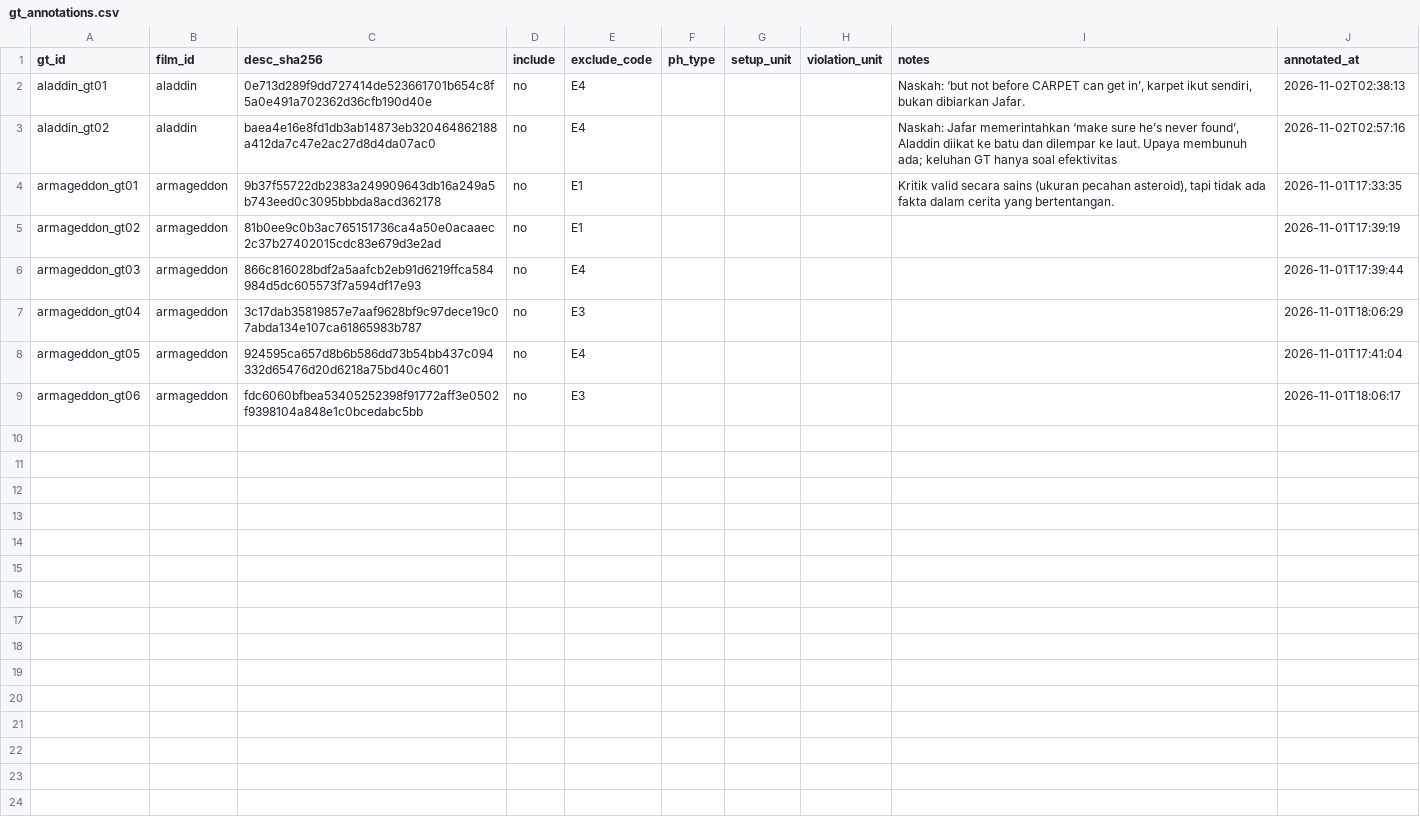
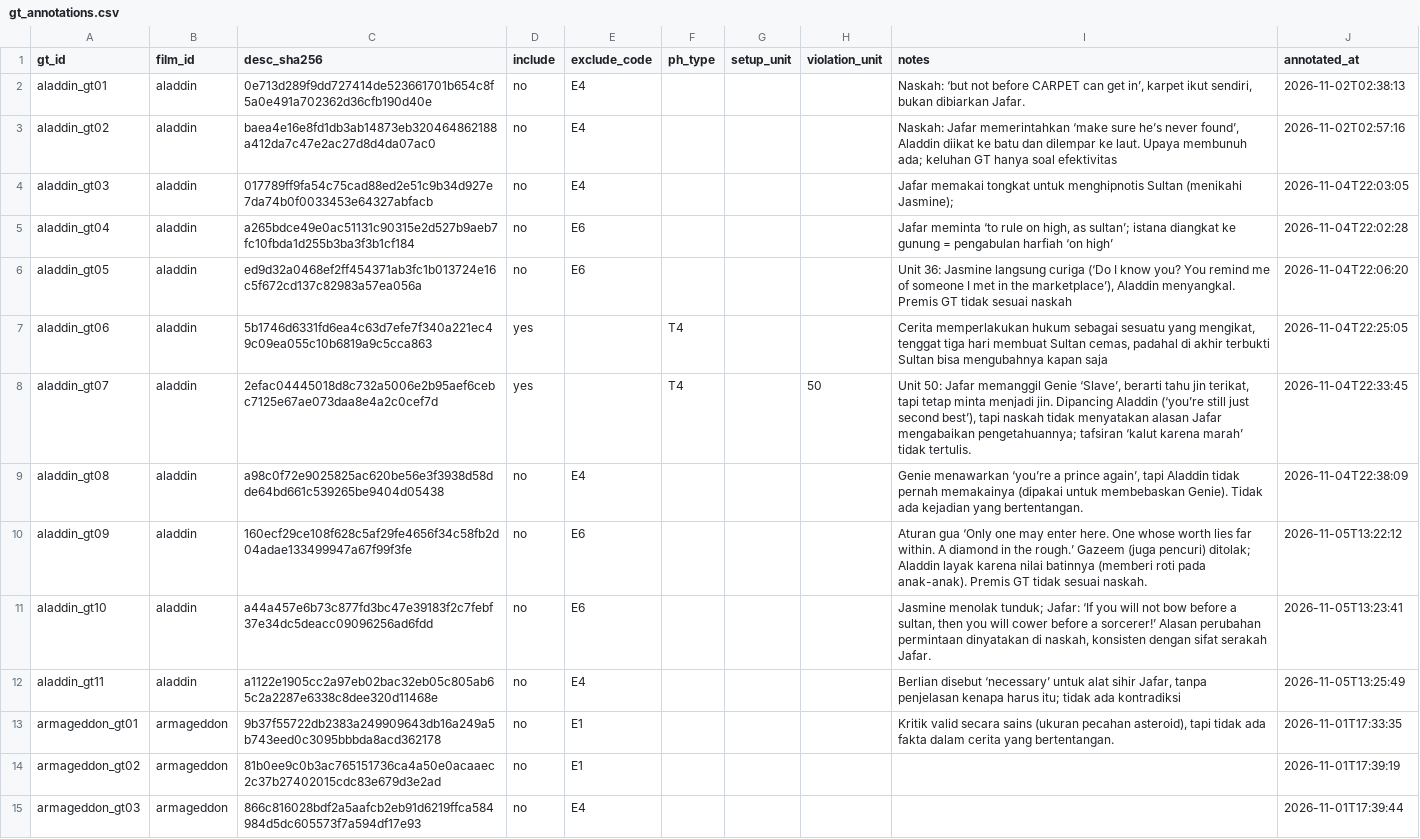
Before and after one commit to Debbylelycaa/plothole-eval, a CSV file: data/manifest/gt_annotations.csv, drawn as a sheet; only a part is shown; the shorter side is filled out with more unchanged rows.

Commit message:
data: anotasi GT putaran 1 aladdin (11 entri)

```diff
--- a/data/manifest/gt_annotations.csv
+++ b/data/manifest/gt_annotations.csv
@@ -3,2 +3,11 @@ aladdin_gt01,aladdin,0e713d289f9dd727414de523661701b654c8f5a0e491a702362d36cfb19
 aladdin_gt02,aladdin,baea4e16e8fd1db3ab14873eb320464862188a412da7c47e2ac27d8d4da07ac0,no,E4,,,,"Naskah: Jafar memerintahkan ‘make sure he’s never found’, Aladdin diikat ke batu dan dilempar ke laut. Upaya membunuh ada; keluhan GT hanya soal efektivitas",2026-11-02T02:57:16
+aladdin_gt03,aladdin,017789ff9fa54c75cad88ed2e51c9b34d927e7da74b0f0033453e64327abfacb,no,E4,,,,Jafar memakai tongkat untuk menghipnotis Sultan (menikahi Jasmine); ,2026-11-04T22:03:05
+aladdin_gt04,aladdin,a265bdce49e0ac51131c90315e2d527b9aeb7fc10fbda1d255b3ba3f3b1cf184,no,E6,,,,"Jafar meminta ‘to rule on high, as sultan’; istana diangkat ke gunung = pengabulan harfiah ‘on high’",2026-11-04T22:02:28
+aladdin_gt05,aladdin,ed9d32a0468ef2ff454371ab3fc1b013724e16c5f672cd137c82983a57ea056a,no,E6,,,,"Unit 36: Jasmine langsung curiga (‘Do I know you? You remind me of someone I met in the marketplace’), Aladdin menyangkal. Premis GT tidak sesuai naskah",2026-11-04T22:06:20
+aladdin_gt06,aladdin,5b1746d6331fd6ea4c63d7efe7f340a221ec49c09ea055c10b6819a9c5cca863,yes,,T4,,,"Cerita memperlakukan hukum sebagai sesuatu yang mengikat, tenggat tiga hari membuat Sultan cemas, padahal di akhir terbukti Sultan bisa mengubahnya kapan saja",2026-11-04T22:25:05
+aladdin_gt07,aladdin,2efac04445018d8c732a5006e2b95aef6cebc7125e67ae073daa8e4a2c0cef7d,yes,,T4,,50,"Unit 50: Jafar memanggil Genie ‘Slave’, berarti tahu jin terikat, tapi tetap minta menjadi jin. Dipancing Aladdin (‘you’re still just second best’), tapi naskah tidak menyatakan alasan Jafar mengabaikan pengetahuannya; tafsiran ‘kalut karena marah’ tidak tertulis.",2026-11-04T22:33:45
+aladdin_gt08,aladdin,a98c0f72e9025825ac620be56e3f3938d58dde64bd661c539265be9404d05438,no,E4,,,,"Genie menawarkan ‘you’re a prince again’, tapi Aladdin tidak pernah memakainya (dipakai untuk membebaskan Genie). Tidak ada kejadian yang bertentangan. ",2026-11-04T22:38:09
+aladdin_gt09,aladdin,160ecf29ce108f628c5af29fe4656f34c58fb2d04adae133499947a67f99f3fe,no,E6,,,,Aturan gua ‘Only one may enter here. One whose worth lies far within. A diamond in the rough.’ Gazeem (juga pencuri) ditolak; Aladdin layak karena nilai batinnya (memberi roti pada anak-anak). Premis GT tidak sesuai naskah.,2026-11-05T13:22:12
+aladdin_gt10,aladdin,a44a457e6b73c877fd3bc47e39183f2c7febf37e34dc5deacc09096256ad6fdd,no,E6,,,,"Jasmine menolak tunduk; Jafar: ‘If you will not bow before a sultan, then you will cower before a sorcerer!’ Alasan perubahan permintaan dinyatakan di naskah, konsisten dengan sifat serakah Jafar.",2026-11-05T13:23:41
+aladdin_gt11,aladdin,a1122e1905cc2a97eb02bac32eb05c805ab65c2a2287e6338c8dee320d11468e,no,E4,,,,"Berlian disebut ‘necessary’ untuk alat sihir Jafar, tanpa penjelasan kenapa harus itu; tidak ada kontradiksi",2026-11-05T13:25:49
 armageddon_gt01,armageddon,9b37f55722db2383a249909643db16a249a5b743eed0c3095bbbda8acd362178,no,E1,,,,"Kritik valid secara sains (ukuran pecahan asteroid), tapi tidak ada fakta dalam cerita yang bertentangan.",2026-11-01T17:33:35
```
Also changed, not shown: 1 other file.
